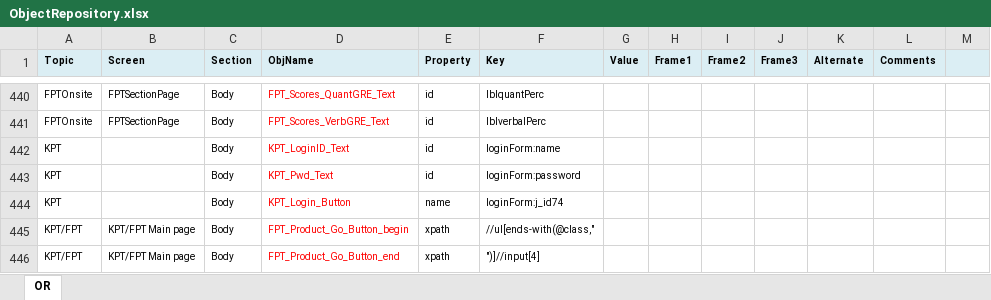
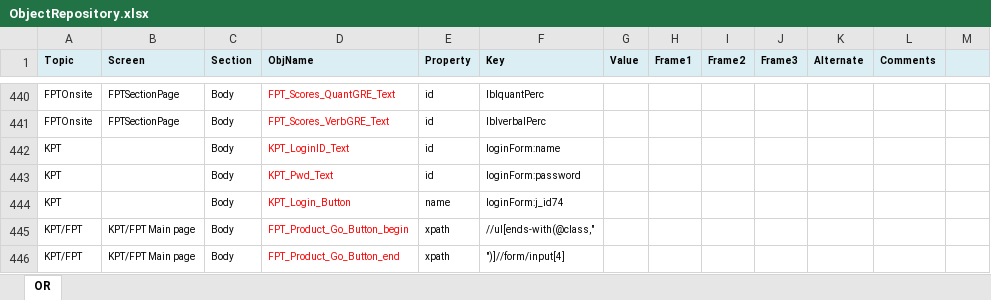
Before and after one commit to GRADAutomation/GRAD.QAAutomation, an Excel workbook: src/Config/ObjectRepository.xlsx, sheet OR, drawn as a sheet; only a part is shown, gaps mark what is left out; values as stored, in another font and other column widths than the file's, no borders; the diff names each change by its address in the sheet, - before the commit and + after, or states it on an @@ line.

```diff
--- a/src/Config/ObjectRepository.xlsx (sheet OR)
+++ b/src/Config/ObjectRepository.xlsx (sheet OR)
-F446 (Key): ")]//input[4]
+F446 (Key): ")]//form/input[4]
```
Also changed, not shown: src/Config/ControllerNew.xlsx, 1 other file.
